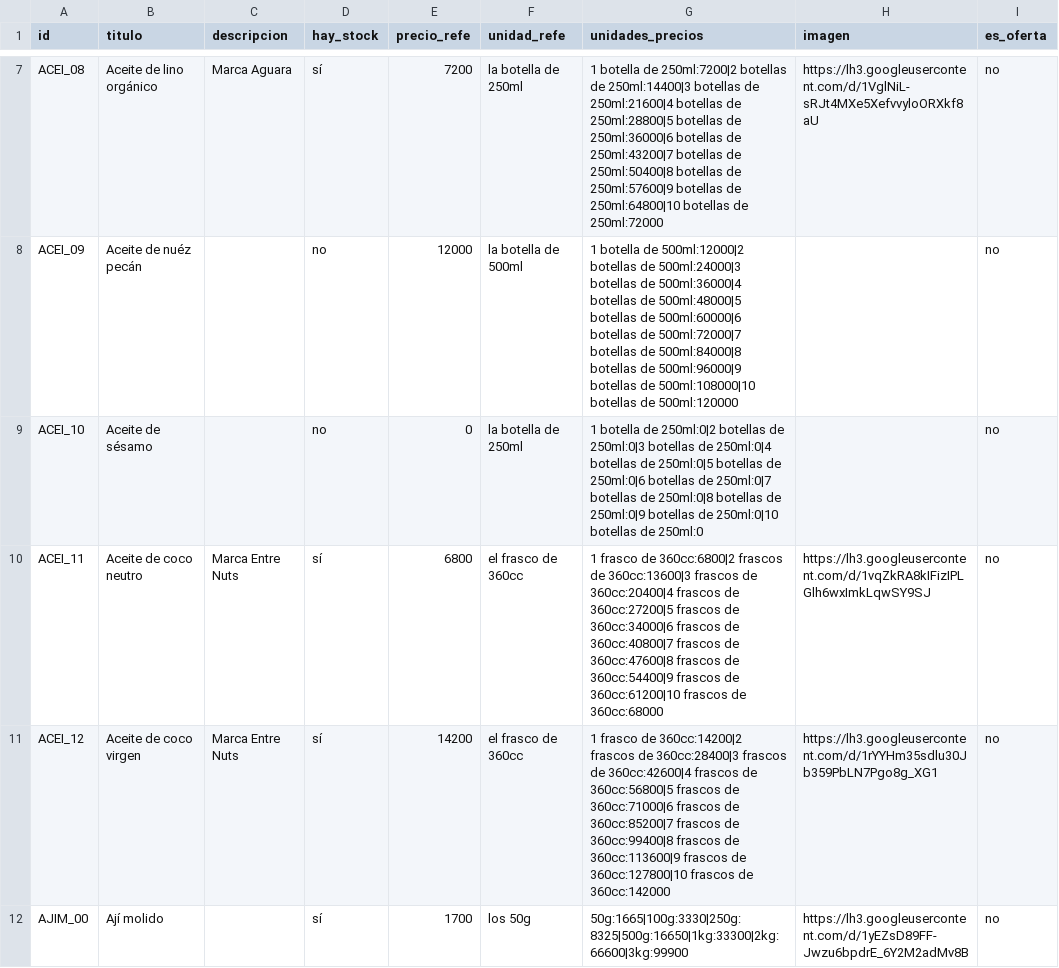
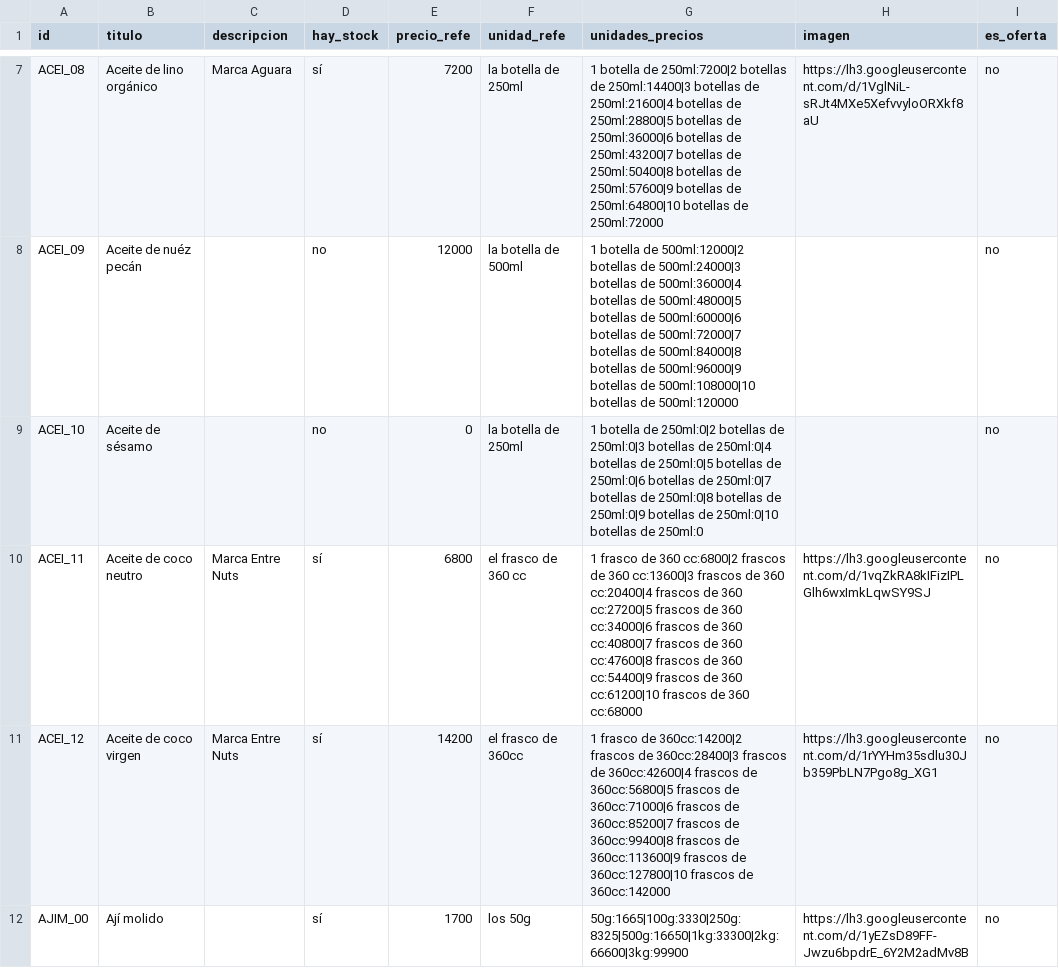
Before and after one commit to dietetica/datos, a CSV file: productos.csv, drawn as a sheet; only a part is shown, gaps mark what is left out; the diff names each change by its address in the sheet, - before the commit and + after, or states it on an @@ line.

Commit message:
Actualización automática de productos

```diff
--- a/productos.csv
+++ b/productos.csv
-F10 (unidad_refe): el frasco de 360cc
+F10 (unidad_refe): el frasco de 360 cc
-G10 (unidades_precios): …frasco de 360cc:6800|2 frascos de 360cc:13600|3 frascos de 360cc:20400|4 frascos de 360cc:27200|5 frascos de 360cc:34000|6 frascos de 360cc:40800|7 frascos de 360cc:47600|8 frascos de 360cc:54400|9 frascos de 360cc:61200|10 frascos de 360cc:68000
+G10 (unidades_precios): …frasco de 360 cc:6800|2 frascos de 360 cc:13600|3 frascos de 360 cc:20400|4 frascos de 360 cc:27200|5 frascos de 360 cc:34000|6 frascos de 360 cc:40800|7 frascos de 360 cc:47600|8 frascos de 360 cc:54400|9 frascos de 360 cc:61200|10 frascos de 360 cc:68000
```
